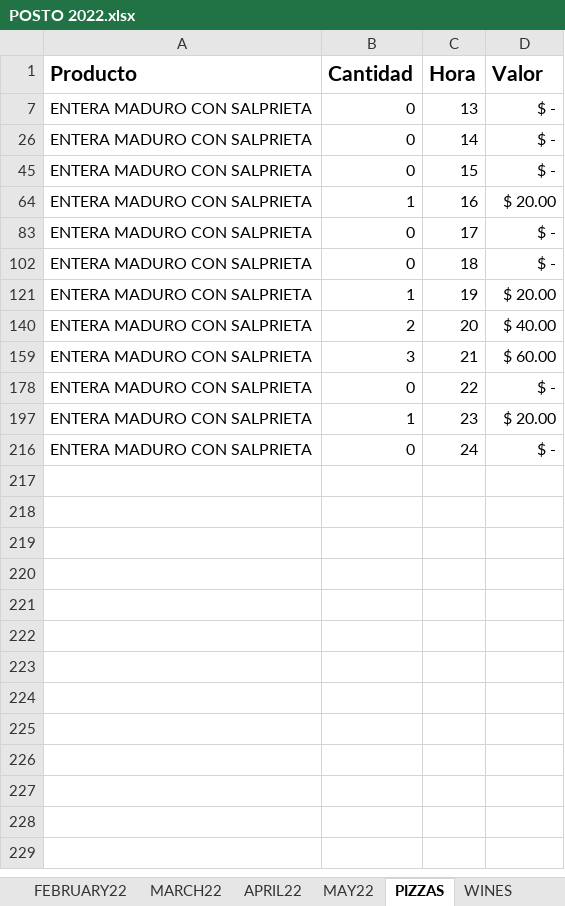
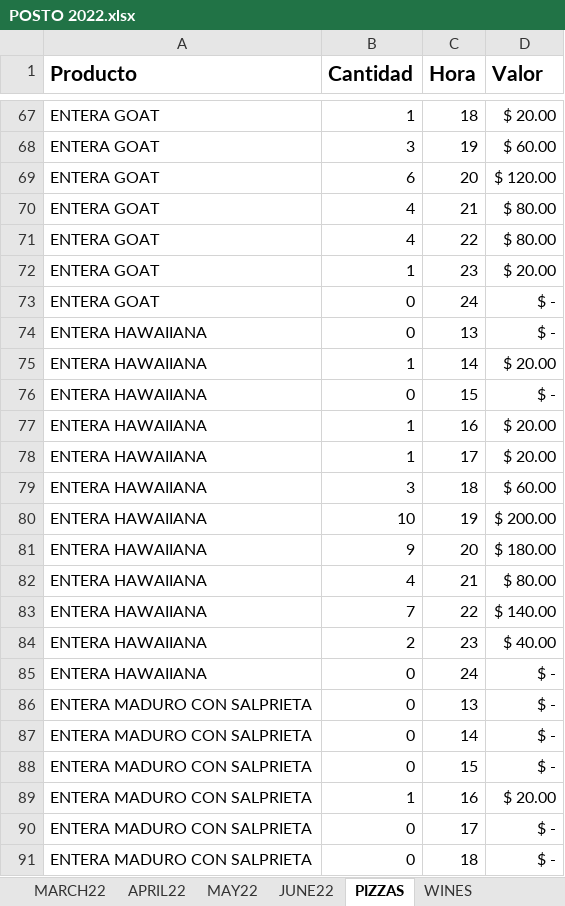
Before and after one commit to PieroMi/Data-Visualization-Web-App, an Excel workbook: POSTO 2022.xlsx, sheet PIZZAS, drawn as a sheet; only a part is shown, gaps mark what is left out; the shorter side is filled out with more unchanged rows; values as stored, in another font and other column widths than the file's, no borders; the diff covers the shown part only; the diff names each change by its address in the sheet, - before the commit and + after, or states it on an @@ line.

```diff
--- a/POSTO 2022.xlsx (sheet PIZZAS)
+++ b/POSTO 2022.xlsx (sheet PIZZAS)
+sheet tab: JUNE22
@@ row 67 unhidden: ENTERA GOAT | 1 | 18 | $ 20.00 @@
@@ row 68 unhidden: ENTERA GOAT | 3 | 19 | $ 60.00 @@
+row 69: ENTERA GOAT | 6 | 20 | $ 120.00
+row 70: ENTERA GOAT | 4 | 21 | $ 80.00
@@ row 71 unhidden: ENTERA GOAT | 4 | 22 | $ 80.00 @@
@@ row 72 unhidden: ENTERA GOAT | 1 | 23 | $ 20.00 @@
@@ row 73 unhidden: ENTERA GOAT | 0 | 24 | $ - @@
@@ row 74 unhidden: ENTERA HAWAIIANA | 0 | 13 | $ - @@
+row 75: ENTERA HAWAIIANA | 1 | 14 | $ 20.00
@@ row 76 unhidden: ENTERA HAWAIIANA | 0 | 15 | $ - @@
+row 77: ENTERA HAWAIIANA | 1 | 16 | $ 20.00
@@ row 78 unhidden: ENTERA HAWAIIANA | 1 | 17 | $ 20.00 @@
@@ row 79 unhidden: ENTERA HAWAIIANA | 3 | 18 | $ 60.00 @@
+row 80: ENTERA HAWAIIANA | 10 | 19 | $ 200.00
@@ row 81 unhidden: ENTERA HAWAIIANA | 9 | 20 | $ 180.00 @@
@@ row 82 unhidden: ENTERA HAWAIIANA | 4 | 21 | $ 80.00 @@
+row 83: ENTERA HAWAIIANA | 7 | 22 | $ 140.00
@@ row 84 unhidden: ENTERA HAWAIIANA | 2 | 23 | $ 40.00 @@
@@ row 85 unhidden: ENTERA HAWAIIANA | 0 | 24 | $ - @@
```
Also changed, not shown: 101 added rows and 132 hidden or unhidden rows elsewhere in this sheet, sheet BEVERAGES, sheet SLICES, sheet WINES, sheet SWEETS, sheet BEERS, sheet WineAnalysis, 2 more sheets, formulas that keep their value, hidden cells.
